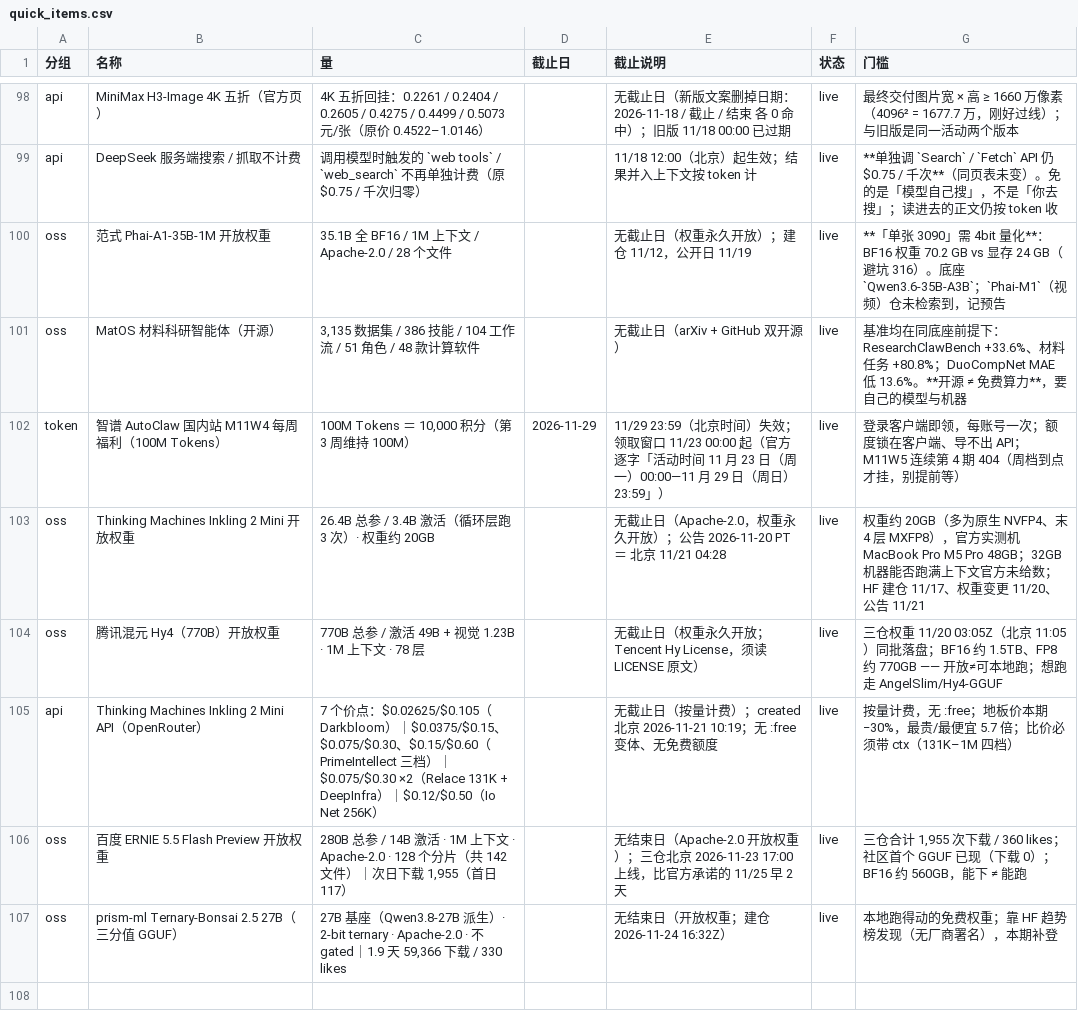
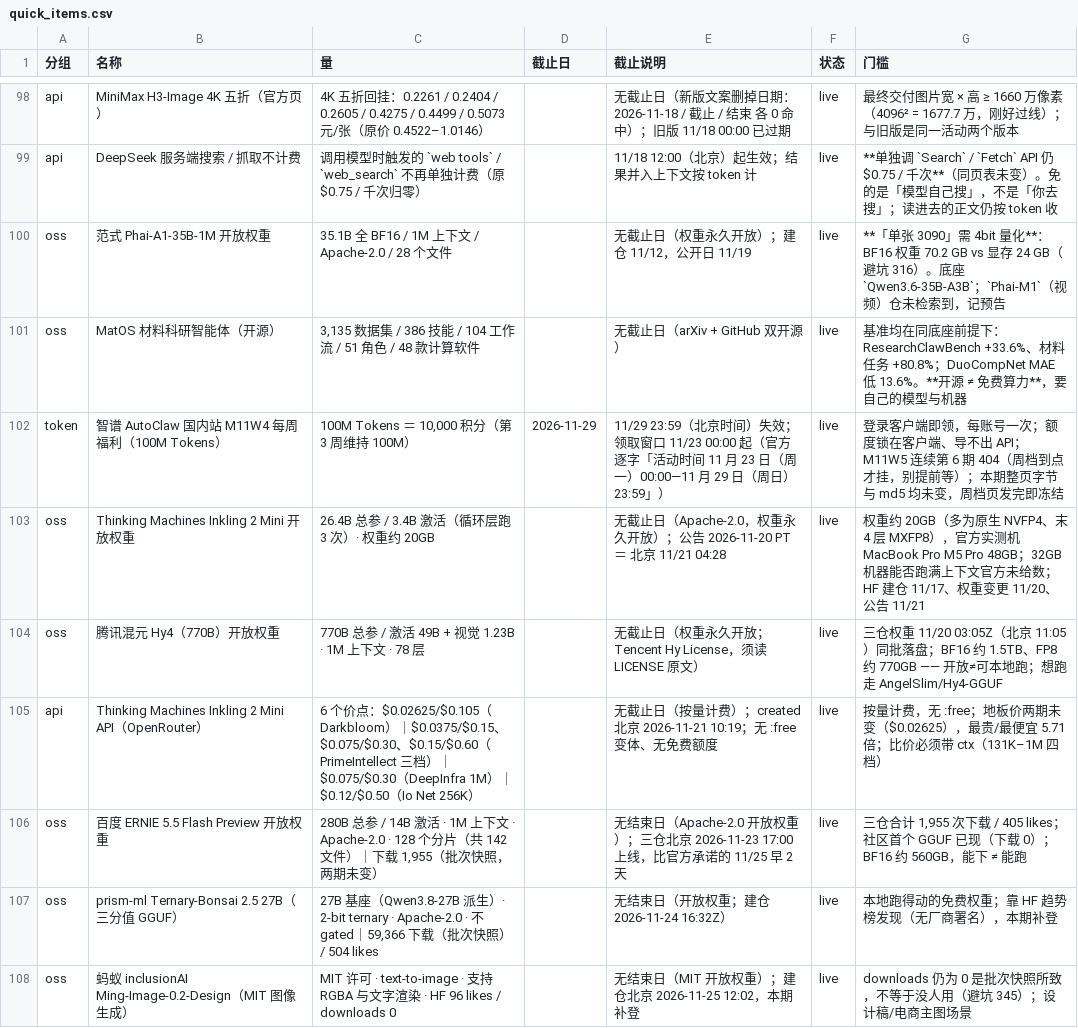
Before and after one commit to Lavie-purple/ai-free-content-digest, a CSV file: .workbuddy/data/quick_items.csv, drawn as a sheet; only a part is shown, gaps mark what is left out.

Commit message:
081 期：OpenRouter 进 3 出 0（2 条 Kimi K2 回架）、免费池连续第 3 期不动；HF 十五仓 downloads 整列冻结、likes +386；Antigravity 免费档实为 4 个模型挂 11/30 脚注（撤完剩 1 个）；Ming-Image 补登

```diff
--- a/.workbuddy/data/quick_items.csv
+++ b/.workbuddy/data/quick_items.csv
@@ -101,7 +101,8 @@ oss,范式 Phai-A1-35B-1M 开放权重,35.1B 全 BF16 / 1M 上下文 / Apache-2.
 oss,MatOS 材料科研智能体（开源）,"3,135 数据集 / 386 技能 / 104 工作流 / 51 角色 / 48 款计算软件",,无截止日（arXiv + GitHub 双开源）,live,基准均在同底座前提下：ResearchClawBench +33.6%、材料任务 +80.8%；DuoCompNet MAE 低 13.6%。**开源 ≠ 免费算力**，要自己的模型与机器
-token,智谱 AutoClaw 国内站 M11W4 每周福利（100M Tokens）,"100M Tokens ＝ 10,000 积分（第 3 周维持 100M）",2026-11-29,11/29 23:59（北京时间）失效；领取窗口 11/23 00:00 起（官方逐字「活动时间 11 月 23 日（周一）00:00—11 月 29 日（周日）23:59」）,live,登录客户端即领，每账号一次；额度锁在客户端、导不出 API；M11W5 连续第 4 期 404（周档到点才挂，别提前等）
+token,智谱 AutoClaw 国内站 M11W4 每周福利（100M Tokens）,"100M Tokens ＝ 10,000 积分（第 3 周维持 100M）",2026-11-29,11/29 23:59（北京时间）失效；领取窗口 11/23 00:00 起（官方逐字「活动时间 11 月 23 日（周一）00:00—11 月 29 日（周日）23:59」）,live,登录客户端即领，每账号一次；额度锁在客户端、导不出 API；M11W5 连续第 6 期 404（周档到点才挂，别提前等）；本期整页字节与 md5 均未变，周档页发完即冻结
 oss,Thinking Machines Inkling 2 Mini 开放权重,26.4B 总参 / 3.4B 激活（循环层跑 3 次）· 权重约 20GB,,无截止日（Apache-2.0，权重永久开放）；公告 2026-11-20 PT ＝ 北京 11/21 04:28,live,权重约 20GB（多为原生 NVFP4、末 4 层 MXFP8），官方实测机 MacBook Pro M5 Pro 48GB；32GB 机器能否跑满上下文官方未给数；HF 建仓 11/17、权重变更 11/20、公告 11/21
 oss,腾讯混元 Hy4（770B）开放权重,770B 总参 / 激活 49B + 视觉 1.23B · 1M 上下文 · 78 层,,无截止日（权重永久开放；Tencent Hy License，须读 LICENSE 原文）,live,三仓权重 11/20 03:05Z（北京 11:05）同批落盘；BF16 约 1.5TB、FP8 约 770GB —— 开放≠可本地跑；想跑走 AngelSlim/Hy4-GGUF
-api,Thinking Machines Inkling 2 Mini API（OpenRouter）,7 个价点：$0.02625/$0.105（Darkbloom）｜$0.0375/$0.15、$0.075/$0.30、$0.15/$0.60（PrimeIntellect 三档）｜$0.075/$0.30 ×2（Relace 131K + DeepInfra）｜$0.12/$0.50（Io Net 256K）,,无截止日（按量计费）；created 北京 2026-11-21 10:19；无 :free 变体、无免费额度,live,按量计费，无 :free；地板价本期 −30%，最贵/最便宜 5.7 倍；比价必须带 ctx（131K–1M 四档）
-oss,百度 ERNIE 5.5 Flash Preview 开放权重,"280B 总参 / 14B 激活 · 1M 上下文 · Apache-2.0 · 128 个分片（共 142 文件）｜次日下载 1,955（首日 117）",,无结束日（Apache-2.0 开放权重）；三仓北京 2026-11-23 17:00 上线，比官方承诺的 11/25 早 2 天,live,"三仓合计 1,955 次下载 / 360 likes；社区首个 GGUF 已现（下载 0）；BF16 约 560GB，能下 ≠ 能跑"
-oss,prism-ml Ternary-Bonsai 2.5 27B（三分值 GGUF）,"27B 基座（Qwen3.8-27B 派生）· 2-bit ternary · Apache-2.0 · 不 gated｜1.9 天 59,366 下载 / 330 likes",,无结束日（开放权重；建仓 2026-11-24 16:32Z）,live,本地跑得动的免费权重；靠 HF 趋势榜发现（无厂商署名），本期补登
+api,Thinking Machines Inkling 2 Mini API（OpenRouter）,6 个价点：$0.02625/$0.105（Darkbloom）｜$0.0375/$0.15、$0.075/$0.30、$0.15/$0.60（PrimeIntellect 三档）｜$0.075/$0.30（DeepInfra 1M）｜$0.12/$0.50（Io Net 256K）,,无截止日（按量计费）；created 北京 2026-11-21 10:19；无 :free 变体、无免费额度,live,按量计费，无 :free；地板价两期未变（$0.02625），最贵/最便宜 5.71 倍；比价必须带 ctx（131K–1M 四档）
+oss,百度 ERNIE 5.5 Flash Preview 开放权重,"280B 总参 / 14B 激活 · 1M 上下文 · Apache-2.0 · 128 个分片（共 142 文件）｜下载 1,955（批次快照，两期未变）",,无结束日（Apache-2.0 开放权重）；三仓北京 2026-11-23 17:00 上线，比官方承诺的 11/25 早 2 天,live,"三仓合计 1,955 次下载 / 405 likes；社区首个 GGUF 已现（下载 0）；BF16 约 560GB，能下 ≠ 能跑"
+oss,prism-ml Ternary-Bonsai 2.5 27B（三分值 GGUF）,"27B 基座（Qwen3.8-27B 派生）· 2-bit ternary · Apache-2.0 · 不 gated｜59,366 下载（批次快照）/ 504 likes",,无结束日（开放权重；建仓 2026-11-24 16:32Z）,live,本地跑得动的免费权重；靠 HF 趋势榜发现（无厂商署名），本期补登
+oss,蚂蚁 inclusionAI Ming-Image-0.2-Design（MIT 图像生成）,MIT 许可 · text-to-image · 支持 RGBA 与文字渲染 · HF 96 likes / downloads 0,,无结束日（MIT 开放权重）；建仓北京 2026-11-25 12:02，本期补登,live,"downloads 仍为 0 是批次快照所致，不等于没人用（避坑 345）；设计稿/电商主图场景"
```
Also changed, not shown: .workbuddy/data/deadlines.csv, 18 other files.
